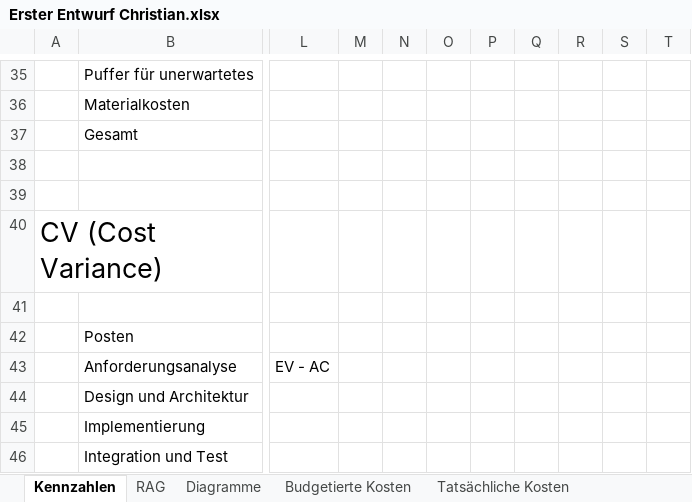
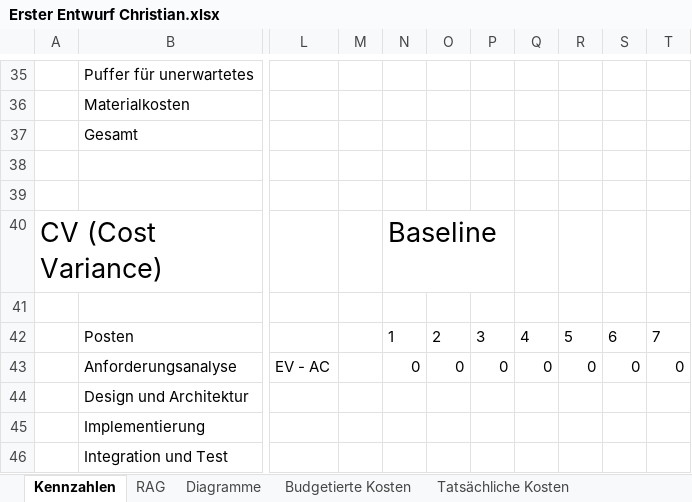
Before and after one commit to DanielBenesch/swpbc, an Excel workbook: Lab1/Erster Entwurf Christian.xlsx, sheet Kennzahlen, drawn as a sheet; only a part is shown, gaps mark what is left out; values as stored, in another font and other column widths than the file's, no borders; table styles not drawn; the diff names each change by its address in the sheet, - before the commit and + after, or states it on an @@ line.

```diff
--- a/Lab1/Erster Entwurf Christian.xlsx (sheet Kennzahlen)
+++ b/Lab1/Erster Entwurf Christian.xlsx (sheet Kennzahlen)
-N40: (empty)
+N40: Baseline
-N42: (empty)
+N42: 1
-O42: (empty)
+O42: 2
-P42: (empty)
+P42: 3
-Q42: (empty)
+Q42: 4
-R42: (empty)
+R42: 5
-S42: (empty)
+S42: 6
-T42: (empty)
+T42: 7
-N43: (empty)
+N43: 0
-O43: (empty)
+O43: 0
-P43: (empty)
+P43: 0
-Q43: (empty)
+Q43: 0
-R43: (empty)
+R43: 0
-S43: (empty)
+S43: 0
-T43: (empty)
+T43: 0
```
Also changed, not shown: charts or pictures, 1 other file.
